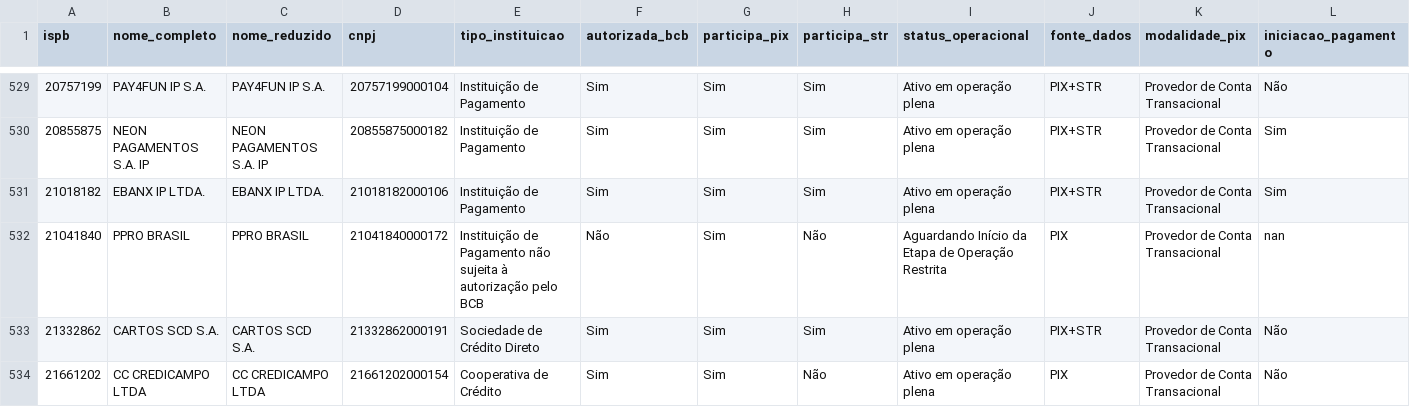
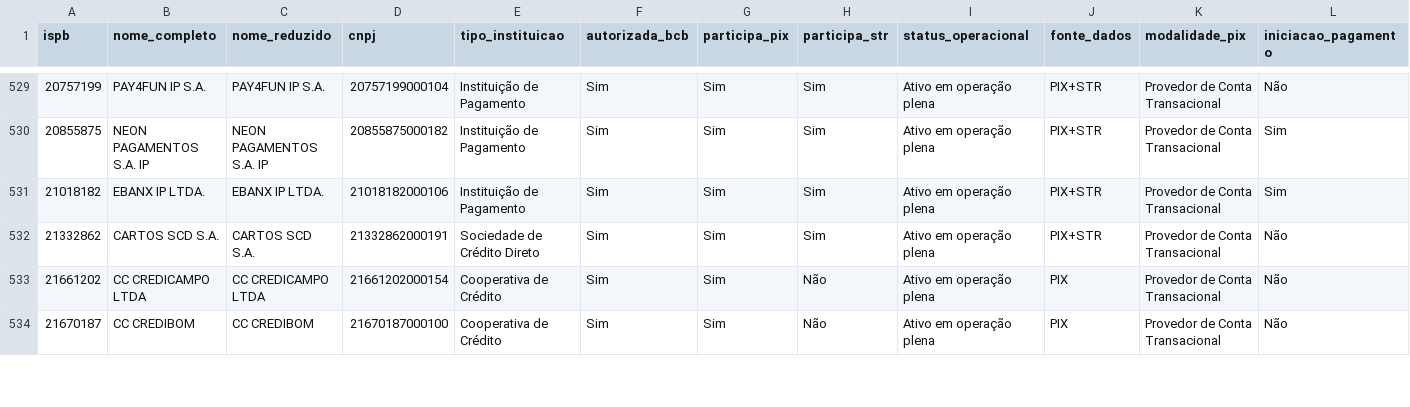
Before and after one commit to antoniopaolillo/brasil-ispb-database, a CSV file: data/ispbs.csv, drawn as a sheet; only a part is shown, gaps mark what is left out; the shorter side is filled out with more unchanged rows; removed rows and columns are numbered as before the commit, all else as after; rows hold the shown columns only; the diff covers the shown part only; the diff names each change by its address in the sheet, - before the commit and + after, or states it on an @@ line.

```diff
--- a/data/ispbs.csv
+++ b/data/ispbs.csv
-row 532: 21041840 | PPRO BRASIL | PPRO BRASIL | 21041840000172 | Instituição de Pagamento não sujeita à autorização pelo BCB | Não | Sim | Não | Aguardando Início da Etapa de Operação Restrita | PIX | Provedor de Conta Transacional | nan
```
Also changed, not shown: 1 added row and 7 edited cells elsewhere in this file, 2 other files.
